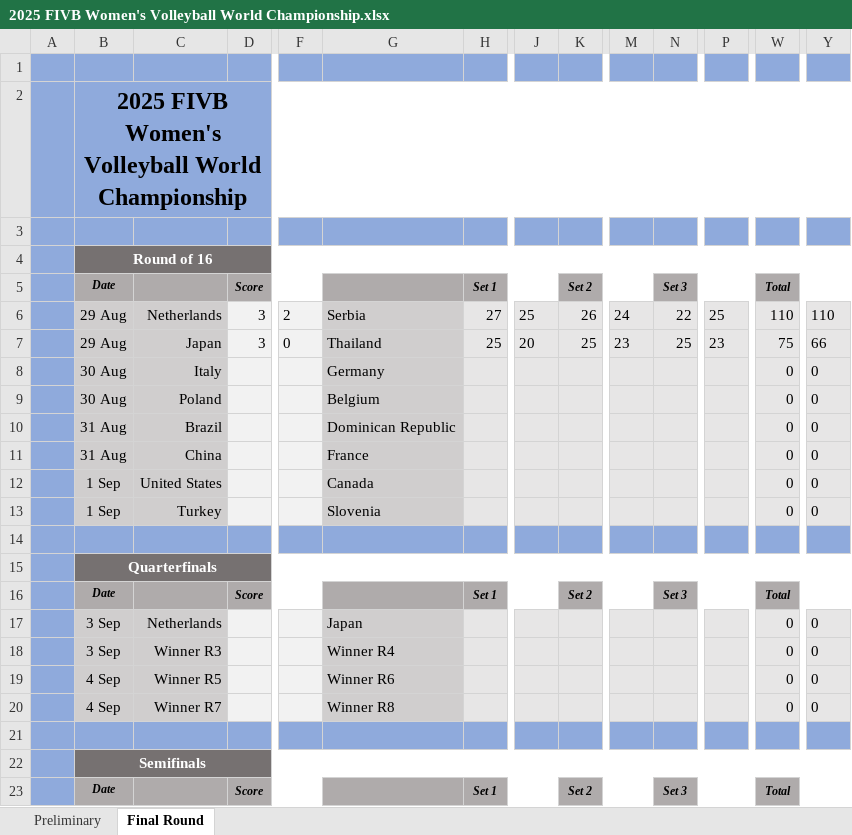
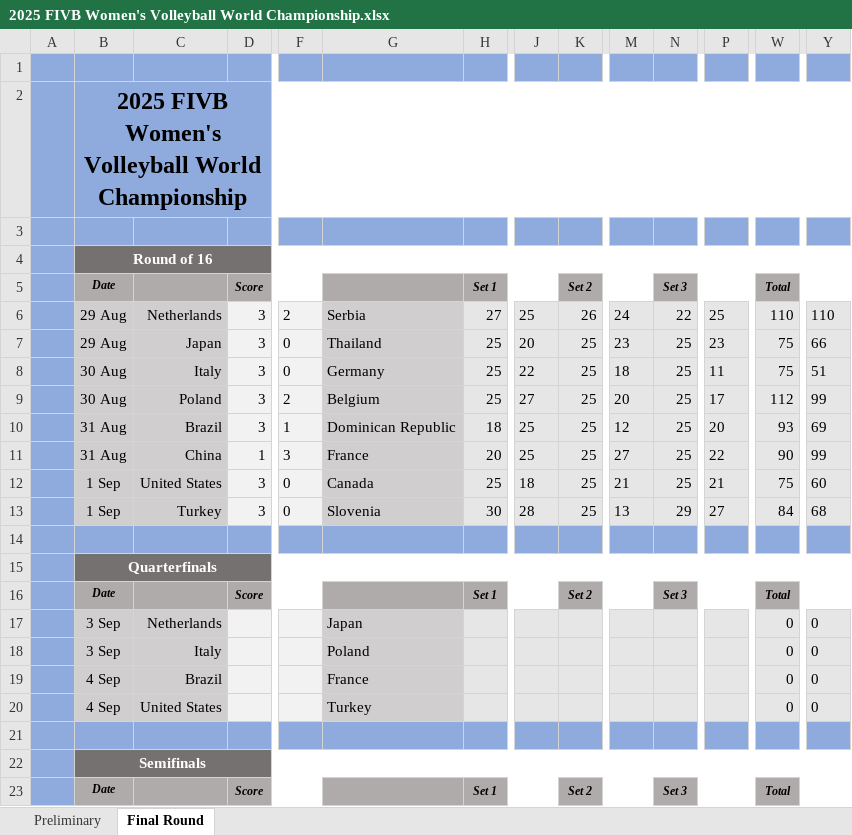
Before and after one commit to maurilyn/2025-FIVB-Women-s-Volleyball-World-Championship, an Excel workbook: 2025 FIVB Women's Volleyball World Championship.xlsx, sheet Final Round, drawn as a sheet; only a part is shown, gaps mark what is left out; values as stored, in another font and other column widths than the file's, no borders; charts and pictures and conditional formats not drawn; removed rows and columns are numbered as before the commit, all else as after; rows hold the shown columns only; the diff names each change by its address in the sheet, - before the commit and + after, or states it on an @@ line.

Commit message:
Att R16 Complete Results

```diff
--- a/2025 FIVB Women's Volleyball World Championship.xlsx (sheet Final Round)
+++ b/2025 FIVB Women's Volleyball World Championship.xlsx (sheet Final Round)
-D8: (empty)
+D8: 3
-F8: (empty)
+F8: 0
-H8: (empty)
+H8: 25
-J8: (empty)
+J8: 22
-K8: (empty)
+K8: 25
-M8: (empty)
+M8: 18
-N8: (empty)
+N8: 25
-P8: (empty)
+P8: 11
-W8: 0
+W8: 75
-Y8: 0
+Y8: 51
-row 9:  | 30 Aug | Poland |  |  | Belgium |  |  |  |  |  |  | 0 | 0
-row 10:  | 31 Aug | Brazil |  |  | Dominican Republic |  |  |  |  |  |  | 0 | 0
-row 11:  | 31 Aug | China |  |  | France |  |  |  |  |  |  | 0 | 0
-row 12:  | 1 Sep | United States |  |  | Canada |  |  |  |  |  |  | 0 | 0
-row 13:  | 1 Sep | Turkey |  |  | Slovenia |  |  |  |  |  |  | 0 | 0
+row 9:  | 30 Aug | Poland | 3 | 2 | Belgium | 25 | 27 | 25 | 20 | 25 | 17 | 112 | 99
+row 10:  | 31 Aug | Brazil | 3 | 1 | Dominican Republic | 18 | 25 | 25 | 12 | 25 | 20 | 93 | 69
+row 11:  | 31 Aug | China | 1 | 3 | France | 20 | 25 | 25 | 27 | 25 | 22 | 90 | 99
+row 12:  | 1 Sep | United States | 3 | 0 | Canada | 25 | 18 | 25 | 21 | 25 | 21 | 75 | 60
+row 13:  | 1 Sep | Turkey | 3 | 0 | Slovenia | 30 | 28 | 25 | 13 | 29 | 27 | 84 | 68
-C18: Winner R3
+C18: Italy
-G18: Winner R4
+G18: Poland
-C19: Winner R5
+C19: Brazil
-G19: Winner R6
+G19: France
-C20: Winner R7
+C20: United States
-G20: Winner R8
+G20: Turkey
```
Also changed, not shown: hidden cells.
